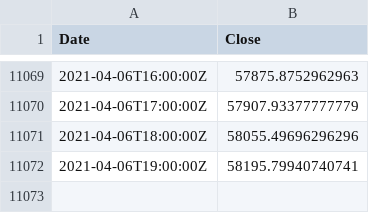
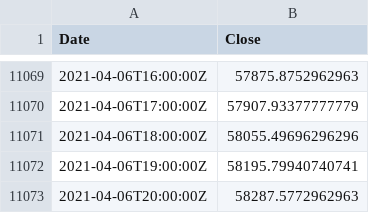
Before and after one commit to hackistic/gm, a CSV file: HMA60_2000_060421.csv (was HMA60_1900_060421.csv), drawn as a sheet; only a part is shown, gaps mark what is left out; the diff names each change by its address in the sheet, - before the commit and + after, or states it on an @@ line.

Commit message:
Update and rename HMA60_1900_060421.csv to HMA60_2000_060421.csv

```diff
--- a/HMA60_1900_060421.csv
+++ b/HMA60_2000_060421.csv
+row 11073: 2021-04-06T20:00:00Z | 58287.5772962963
```
